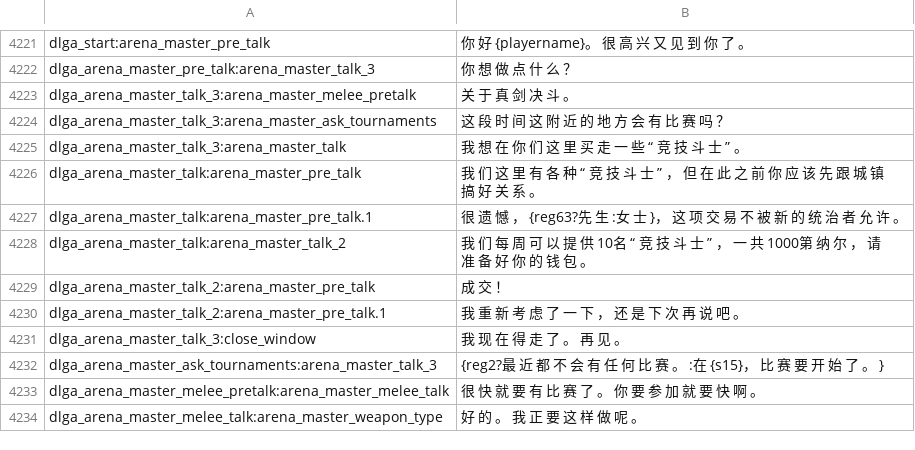
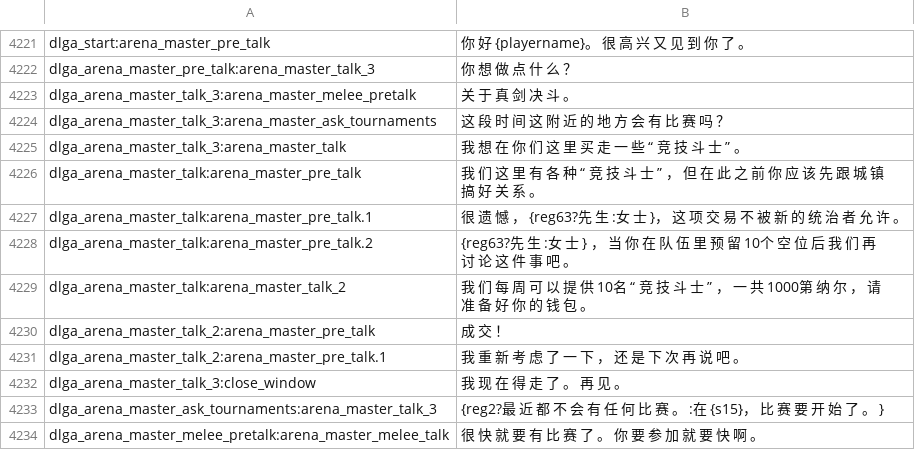
Before and after one commit to Rayforward/Pendor_ReCns, a CSV file: cns/dialogs.csv, drawn as a sheet; only a part is shown, gaps mark what is left out; the shorter side is filled out with more unchanged rows.

Commit message:
2025.5.26她城文本变化

```diff
--- a/cns/dialogs.csv
+++ b/cns/dialogs.csv
@@ -4227,2 +4227,3 @@ dlga_arena_master_talk:arena_master_pre_talk|我 们 这 里 有 各 种 “ 竞
 dlga_arena_master_talk:arena_master_pre_talk.1|很 遗 憾 ， {reg63?先 生 :女 士 }， 这 项 交 易 不 被 新 的 统 治 者 允 许 。
+dlga_arena_master_talk:arena_master_pre_talk.2|{reg63?先 生 :女 士 } ， 当 你 在 队 伍 里 预 留 10个 空 位 后 我 们 再 讨 论 这 件 事 吧 。
 dlga_arena_master_talk:arena_master_talk_2|我 们 每 周 可 以 提 供 10名 “ 竞 技 斗 士 ” ， 一 共 1000第 纳 尔 ， 请 准 备 好 你 的 钱 包 。
```
